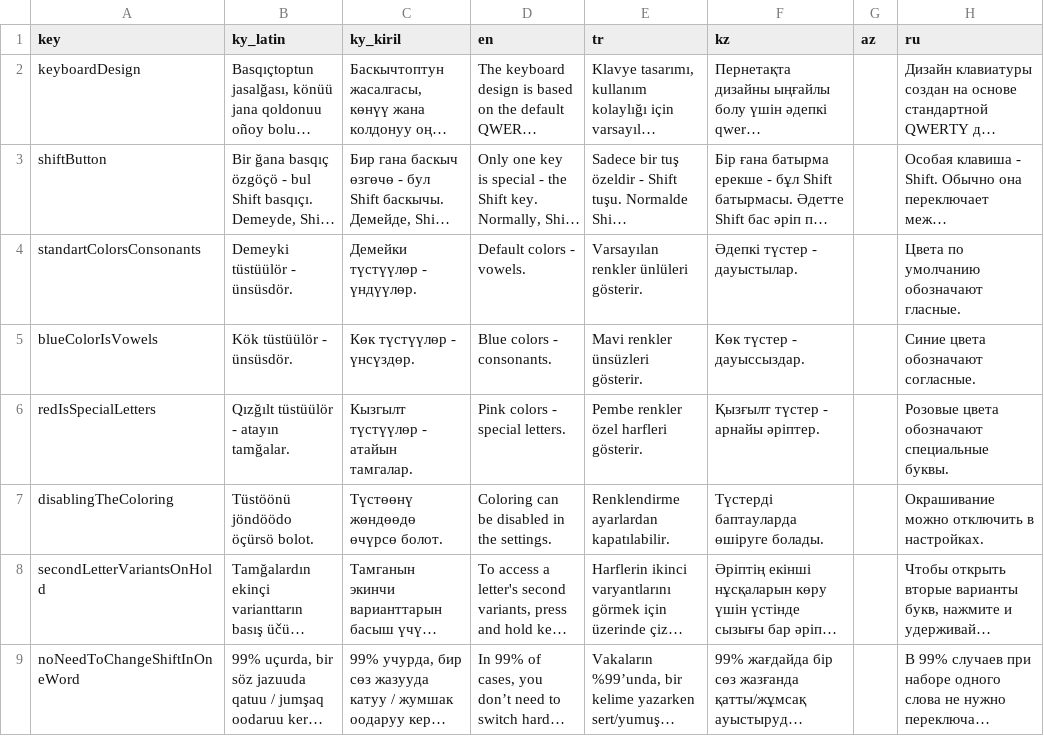
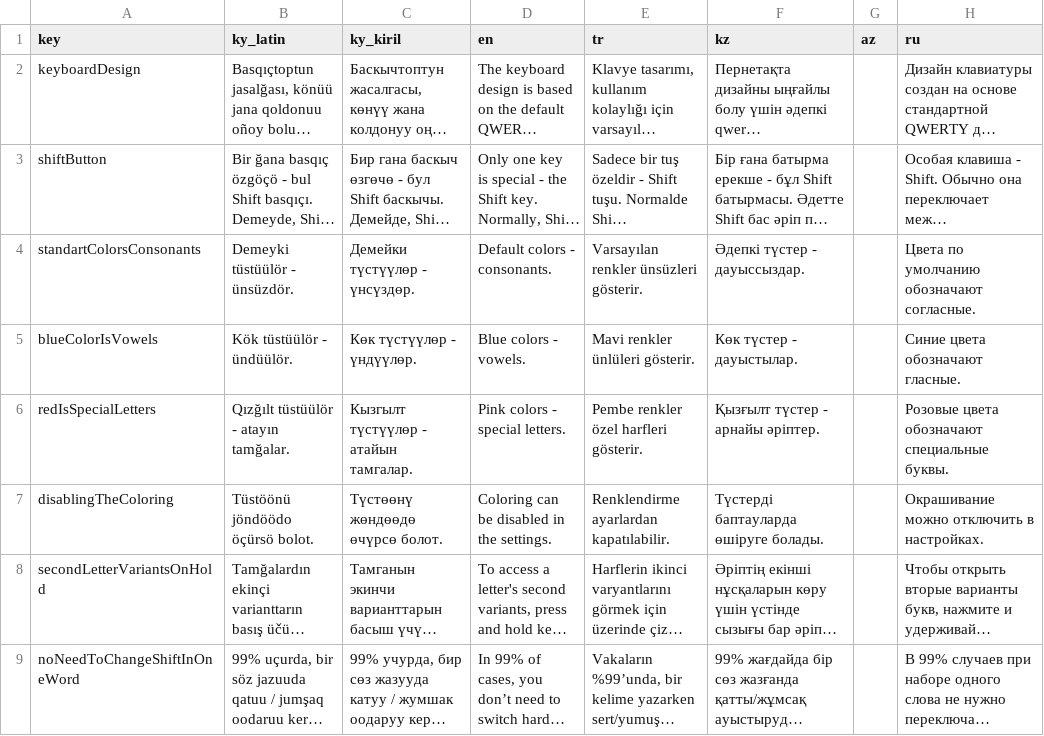
Before and after one commit to samhereis/BitikKeyboard, a CSV file: BitikKeyboard/app/src/main/assets/localization/usingTheKeyboard.csv, drawn as a sheet; only a part is shown; long unchanged cells end in …; the diff names each change by its address in the sheet, - before the commit and + after, or states it on an @@ line.

```diff
--- a/BitikKeyboard/app/src/main/assets/localization/usingTheKeyboard.csv
+++ b/BitikKeyboard/app/src/main/assets/localization/usingTheKeyboard.csv
-B4 (ky_latin): Demeyki tüstüülör - ünsüsdör.
+B4 (ky_latin): Demeyki tüstüülör - ünsüzdör.
-C4 (ky_kiril): Демейки түстүүлөр - үндүүлөр.
+C4 (ky_kiril): Демейки түстүүлөр - үнсүздөр.
-D4 (en): Default colors - vowels.
+D4 (en): Default colors - consonants.
-E4 (tr): Varsayılan renkler ünlüleri gösterir.
+E4 (tr): Varsayılan renkler ünsüzleri gösterir.
-F4 (kz): Әдепкі түстер - дауыстылар.
+F4 (kz): Әдепкі түстер - дауыссыздар.
-H4 (ru): Цвета по умолчанию обозначают гласные.
+H4 (ru): Цвета по умолчанию обозначают согласные.
-B5 (ky_latin): Kök tüstüülör - ünsüsdör.
+B5 (ky_latin): Kök tüstüülör - ündüülör.
-C5 (ky_kiril): Көк түстүүлөр - үнсүздөр.
+C5 (ky_kiril): Көк түстүүлөр - үндүүлөр.
-D5 (en): Blue colors - consonants.
+D5 (en): Blue colors - vowels.
-E5 (tr): Mavi renkler ünsüzleri gösterir.
+E5 (tr): Mavi renkler ünlüleri gösterir.
-F5 (kz): Көк түстер - дауыссыздар.
+F5 (kz): Көк түстер - дауыстылар.
-H5 (ru): Синие цвета обозначают согласные.
+H5 (ru): Синие цвета обозначают гласные.
```
Also changed, not shown: BitikKeyboard/app/src/main/assets/localization/hte_android.csv, BitikKeyboard/app/src/main/assets/localization/settings.csv, 11 other files.
